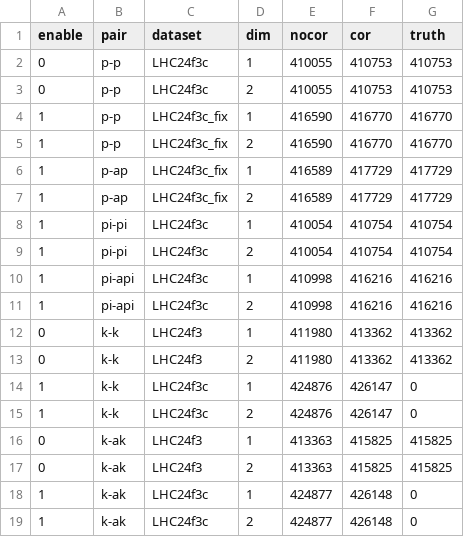
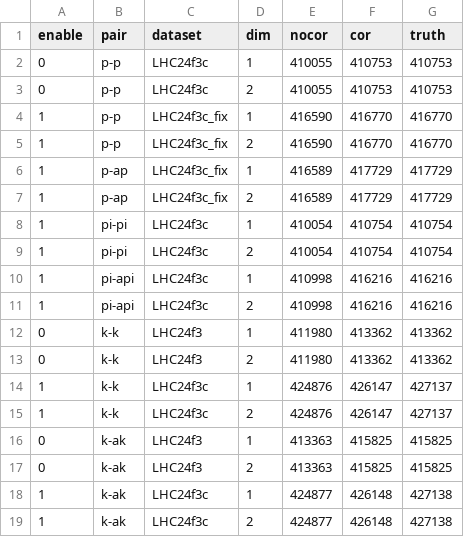
Before and after one commit to davkk/masters-thesis, a CSV file: datafiles.csv, drawn as a sheet.

```diff
--- a/datafiles.csv
+++ b/datafiles.csv
@@ -13,7 +13,7 @@ enable,pair,dataset,dim,nocor,cor,truth
 0,k-k,LHC24f3,2,411980,413362,413362
-1,k-k,LHC24f3c,1,424876,426147,0
-1,k-k,LHC24f3c,2,424876,426147,0
+1,k-k,LHC24f3c,1,424876,426147,427137
+1,k-k,LHC24f3c,2,424876,426147,427137
 0,k-ak,LHC24f3,1,413363,415825,415825
 0,k-ak,LHC24f3,2,413363,415825,415825
-1,k-ak,LHC24f3c,1,424877,426148,0
-1,k-ak,LHC24f3c,2,424877,426148,0
+1,k-ak,LHC24f3c,1,424877,426148,427138
+1,k-ak,LHC24f3c,2,424877,426148,427138
```
Also changed, not shown: 14 other files.
